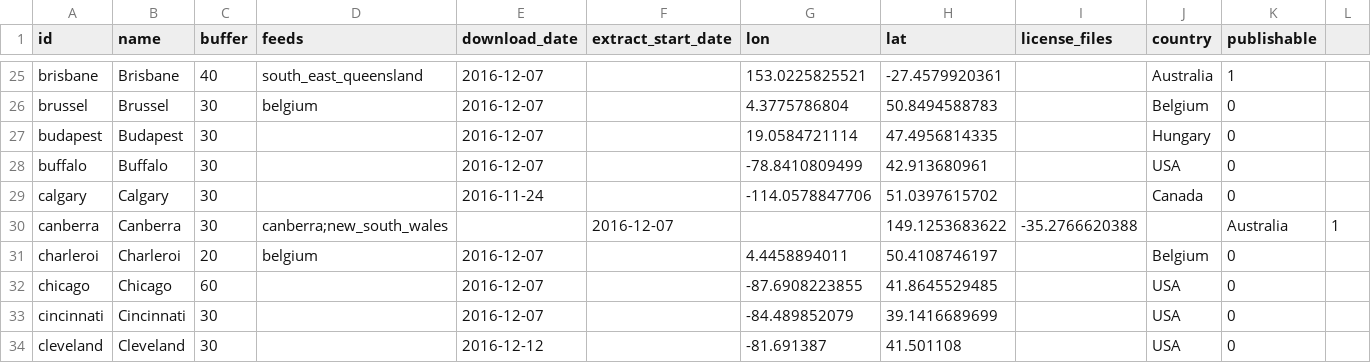
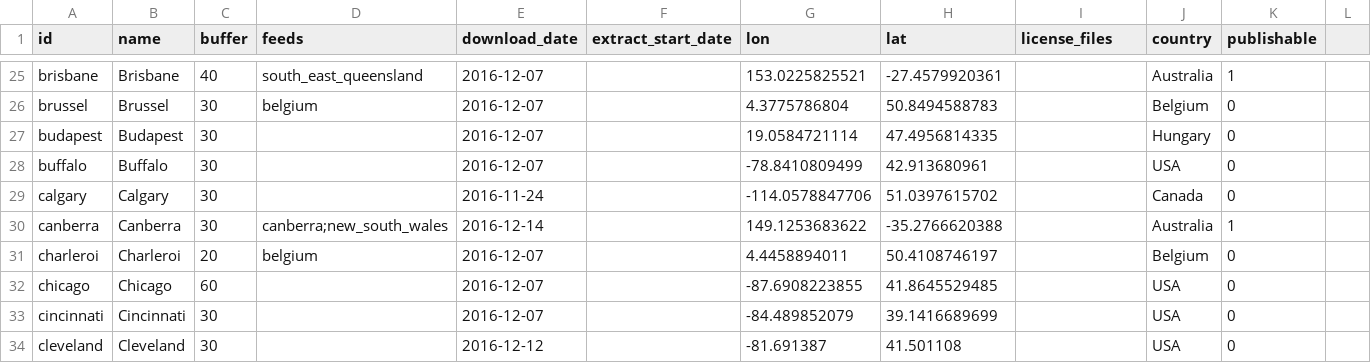
Before and after one commit to CxAalto/gtfs_data_pipeline, a CSV file: extracts/to_publish.csv, drawn as a sheet; only a part is shown, gaps mark what is left out.

Commit message:
Remove extra comma

```diff
--- a/extracts/to_publish.csv
+++ b/extracts/to_publish.csv
@@ -29,3 +29,3 @@ buffalo,Buffalo,30,,2016-12-07,,-78.8410809499,42.913680961,"",USA,0
 calgary,Calgary,30,,2016-11-24,,-114.0578847706,51.0397615702,"",Canada,0
-canberra,Canberra,30,canberra;new_south_wales,,2016-12-07,,149.1253683622,-35.2766620388,"",Australia,1
+canberra,Canberra,30,canberra;new_south_wales,2016-12-14,,149.1253683622,-35.2766620388,"",Australia,1
 charleroi,Charleroi,20,belgium,2016-12-07,,4.4458894011,50.4108746197,"",Belgium,0
```
